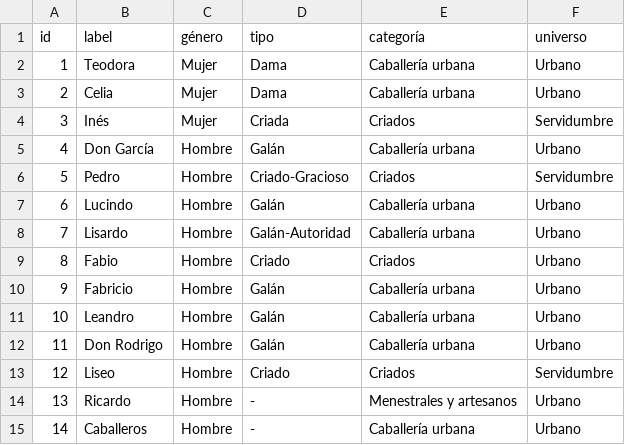
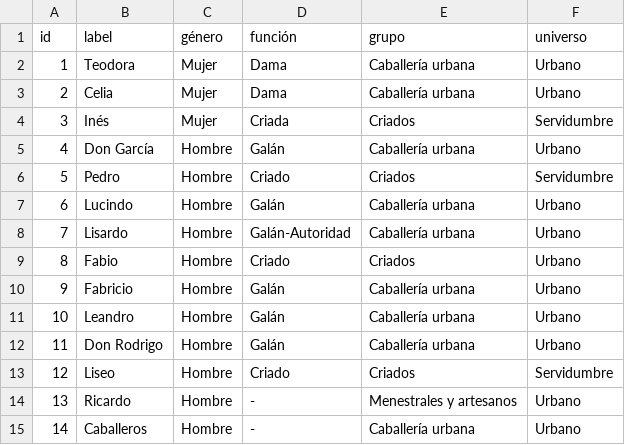
Before and after one commit to dxvidmr/enredos, a CSV file: comedias/LopeDeVega/SantiagoElVerde/SantiagoElVerde-Nodos.csv, drawn as a sheet.

Commit message:
corrijo nodos y subo aristas por actos de Santiago

```diff
--- a/comedias/LopeDeVega/SantiagoElVerde/SantiagoElVerde-Nodos.csv
+++ b/comedias/LopeDeVega/SantiagoElVerde/SantiagoElVerde-Nodos.csv
@@ -1,2 +1,2 @@
-id,label,género,tipo,categoría,universo
+id,label,género,función,grupo,universo
 1,Teodora,Mujer,Dama,Caballería urbana,Urbano
@@ -5,3 +5,3 @@ id,label,género,tipo,categoría,universo
 4,Don García,Hombre,Galán,Caballería urbana,Urbano
-5,Pedro,Hombre,Criado-Gracioso,Criados,Servidumbre
+5,Pedro,Hombre,Criado,Criados,Servidumbre
 6,Lucindo,Hombre,Galán,Caballería urbana,Urbano
```
Also changed, not shown: 3 other files.
